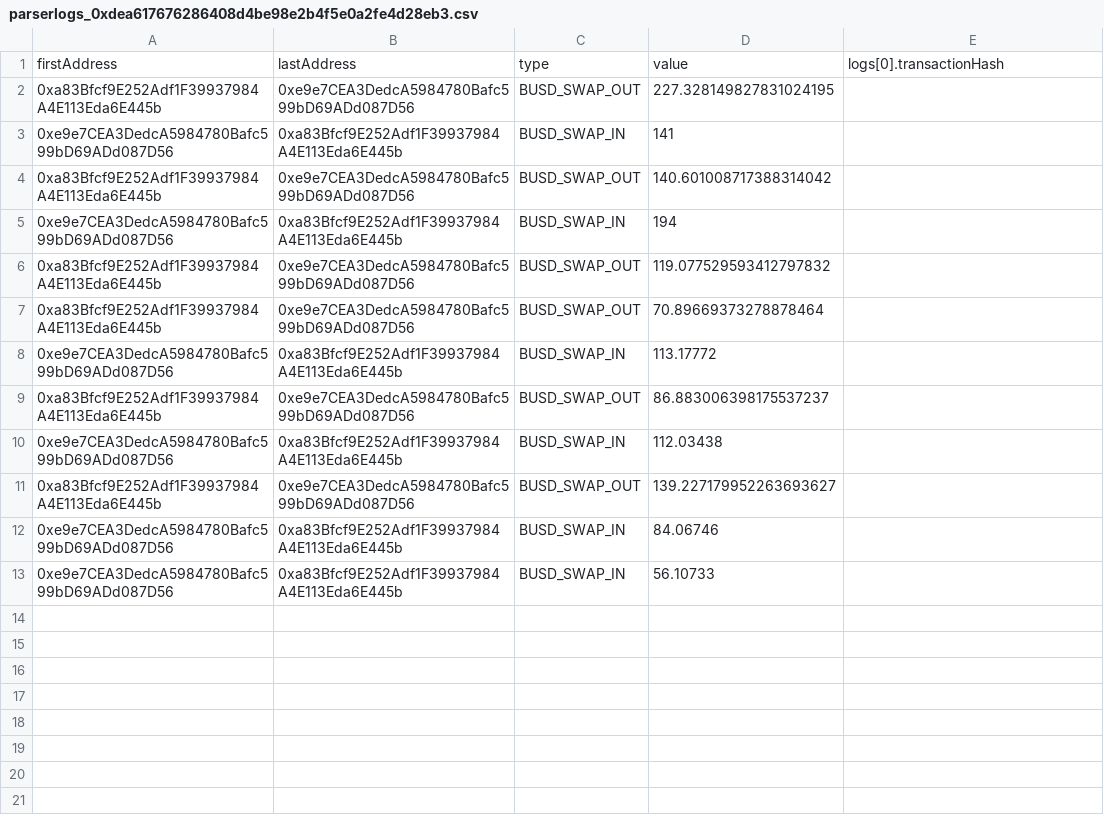
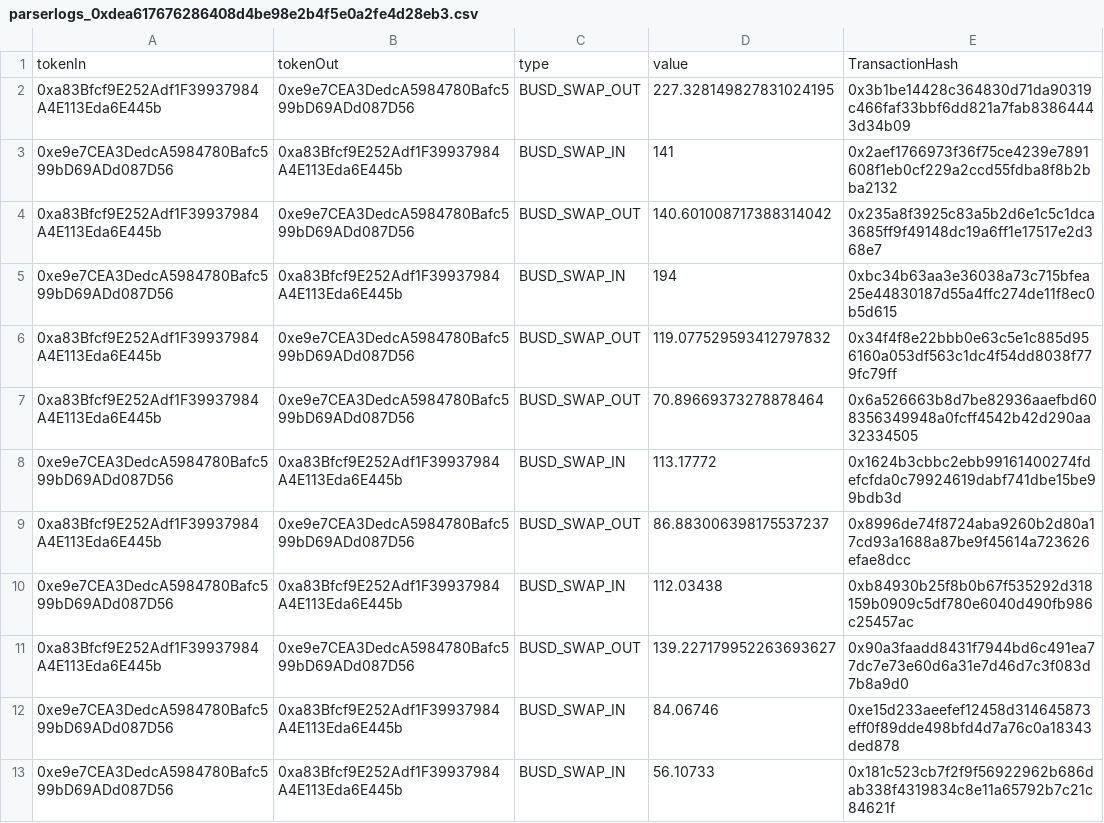
Before and after one commit to vukhaihoan/token-tool, a CSV file: excel/parserlogs_0xdea617676286408d4be98e2b4f5e0a2fe4d28eb3.csv, drawn as a sheet.

```diff
--- a/excel/parserlogs_0xdea617676286408d4be98e2b4f5e0a2fe4d28eb3.csv
+++ b/excel/parserlogs_0xdea617676286408d4be98e2b4f5e0a2fe4d28eb3.csv
@@ -1,13 +1,13 @@
-firstAddress,lastAddress,type,value,logs[0].transactionHash
-0xa83Bfcf9E252Adf1F39937984A4E113Eda6E445b,0xe9e7CEA3DedcA5984780Bafc599bD69ADd087D56,BUSD_SWAP_OUT,227.328149827831024195,
-0xe9e7CEA3DedcA5984780Bafc599bD69ADd087D56,0xa83Bfcf9E252Adf1F39937984A4E113Eda6E445b,BUSD_SWAP_IN,141,
-0xa83Bfcf9E252Adf1F39937984A4E113Eda6E445b,0xe9e7CEA3DedcA5984780Bafc599bD69ADd087D56,BUSD_SWAP_OUT,140.601008717388314042,
-0xe9e7CEA3DedcA5984780Bafc599bD69ADd087D56,0xa83Bfcf9E252Adf1F39937984A4E113Eda6E445b,BUSD_SWAP_IN,194,
-0xa83Bfcf9E252Adf1F39937984A4E113Eda6E445b,0xe9e7CEA3DedcA5984780Bafc599bD69ADd087D56,BUSD_SWAP_OUT,119.077529593412797832,
-0xa83Bfcf9E252Adf1F39937984A4E113Eda6E445b,0xe9e7CEA3DedcA5984780Bafc599bD69ADd087D56,BUSD_SWAP_OUT,70.89669373278878464,
-0xe9e7CEA3DedcA5984780Bafc599bD69ADd087D56,0xa83Bfcf9E252Adf1F39937984A4E113Eda6E445b,BUSD_SWAP_IN,113.17772,
-0xa83Bfcf9E252Adf1F39937984A4E113Eda6E445b,0xe9e7CEA3DedcA5984780Bafc599bD69ADd087D56,BUSD_SWAP_OUT,86.883006398175537237,
-0xe9e7CEA3DedcA5984780Bafc599bD69ADd087D56,0xa83Bfcf9E252Adf1F39937984A4E113Eda6E445b,BUSD_SWAP_IN,112.03438,
-0xa83Bfcf9E252Adf1F39937984A4E113Eda6E445b,0xe9e7CEA3DedcA5984780Bafc599bD69ADd087D56,BUSD_SWAP_OUT,139.227179952263693627,
-0xe9e7CEA3DedcA5984780Bafc599bD69ADd087D56,0xa83Bfcf9E252Adf1F39937984A4E113Eda6E445b,BUSD_SWAP_IN,84.06746,
-0xe9e7CEA3DedcA5984780Bafc599bD69ADd087D56,0xa83Bfcf9E252Adf1F39937984A4E113Eda6E445b,BUSD_SWAP_IN,56.10733,
+tokenIn,tokenOut,type,value,TransactionHash
+0xa83Bfcf9E252Adf1F39937984A4E113Eda6E445b,0xe9e7CEA3DedcA5984780Bafc599bD69ADd087D56,BUSD_SWAP_OUT,227.328149827831024195,0x3b1be14428c364830d71da90319c466faf33bbf6dd821a7fab83864443d34b09
+0xe9e7CEA3DedcA5984780Bafc599bD69ADd087D56,0xa83Bfcf9E252Adf1F39937984A4E113Eda6E445b,BUSD_SWAP_IN,141,0x2aef1766973f36f75ce4239e7891608f1eb0cf229a2ccd55fdba8f8b2bba2132
+0xa83Bfcf9E252Adf1F39937984A4E113Eda6E445b,0xe9e7CEA3DedcA5984780Bafc599bD69ADd087D56,BUSD_SWAP_OUT,140.601008717388314042,0x235a8f3925c83a5b2d6e1c5c1dca3685ff9f49148dc19a6ff1e17517e2d368e7
+0xe9e7CEA3DedcA5984780Bafc599bD69ADd087D56,0xa83Bfcf9E252Adf1F39937984A4E113Eda6E445b,BUSD_SWAP_IN,194,0xbc34b63aa3e36038a73c715bfea25e44830187d55a4ffc274de11f8ec0b5d615
+0xa83Bfcf9E252Adf1F39937984A4E113Eda6E445b,0xe9e7CEA3DedcA5984780Bafc599bD69ADd087D56,BUSD_SWAP_OUT,119.077529593412797832,0x34f4f8e22bbb0e63c5e1c885d956160a053df563c1dc4f54dd8038f779fc79ff
+0xa83Bfcf9E252Adf1F39937984A4E113Eda6E445b,0xe9e7CEA3DedcA5984780Bafc599bD69ADd087D56,BUSD_SWAP_OUT,70.89669373278878464,0x6a526663b8d7be82936aaefbd608356349948a0fcff4542b42d290aa32334505
+0xe9e7CEA3DedcA5984780Bafc599bD69ADd087D56,0xa83Bfcf9E252Adf1F39937984A4E113Eda6E445b,BUSD_SWAP_IN,113.17772,0x1624b3cbbc2ebb99161400274fdefcfda0c79924619dabf741dbe15be99bdb3d
+0xa83Bfcf9E252Adf1F39937984A4E113Eda6E445b,0xe9e7CEA3DedcA5984780Bafc599bD69ADd087D56,BUSD_SWAP_OUT,86.883006398175537237,0x8996de74f8724aba9260b2d80a17cd93a1688a87be9f45614a723626efae8dcc
+0xe9e7CEA3DedcA5984780Bafc599bD69ADd087D56,0xa83Bfcf9E252Adf1F39937984A4E113Eda6E445b,BUSD_SWAP_IN,112.03438,0xb84930b25f8b0b67f535292d318159b0909c5df780e6040d490fb986c25457ac
+0xa83Bfcf9E252Adf1F39937984A4E113Eda6E445b,0xe9e7CEA3DedcA5984780Bafc599bD69ADd087D56,BUSD_SWAP_OUT,139.227179952263693627,0x90a3faadd8431f7944bd6c491ea77dc7e73e60d6a31e7d46d7c3f083d7b8a9d0
+0xe9e7CEA3DedcA5984780Bafc599bD69ADd087D56,0xa83Bfcf9E252Adf1F39937984A4E113Eda6E445b,BUSD_SWAP_IN,84.06746,0xe15d233aeefef12458d314645873eff0f89dde498bfd4d7a76c0a18343ded878
+0xe9e7CEA3DedcA5984780Bafc599bD69ADd087D56,0xa83Bfcf9E252Adf1F39937984A4E113Eda6E445b,BUSD_SWAP_IN,56.10733,0x181c523cb7f2f9f56922962b686dab338f4319834c8e11a65792b7c21c84621f
```
Also changed, not shown: excel/address.csv, excel/parserlogs_0x8636167f22d00a747797f051c55a67accae81c66.csv, 16 other files.
